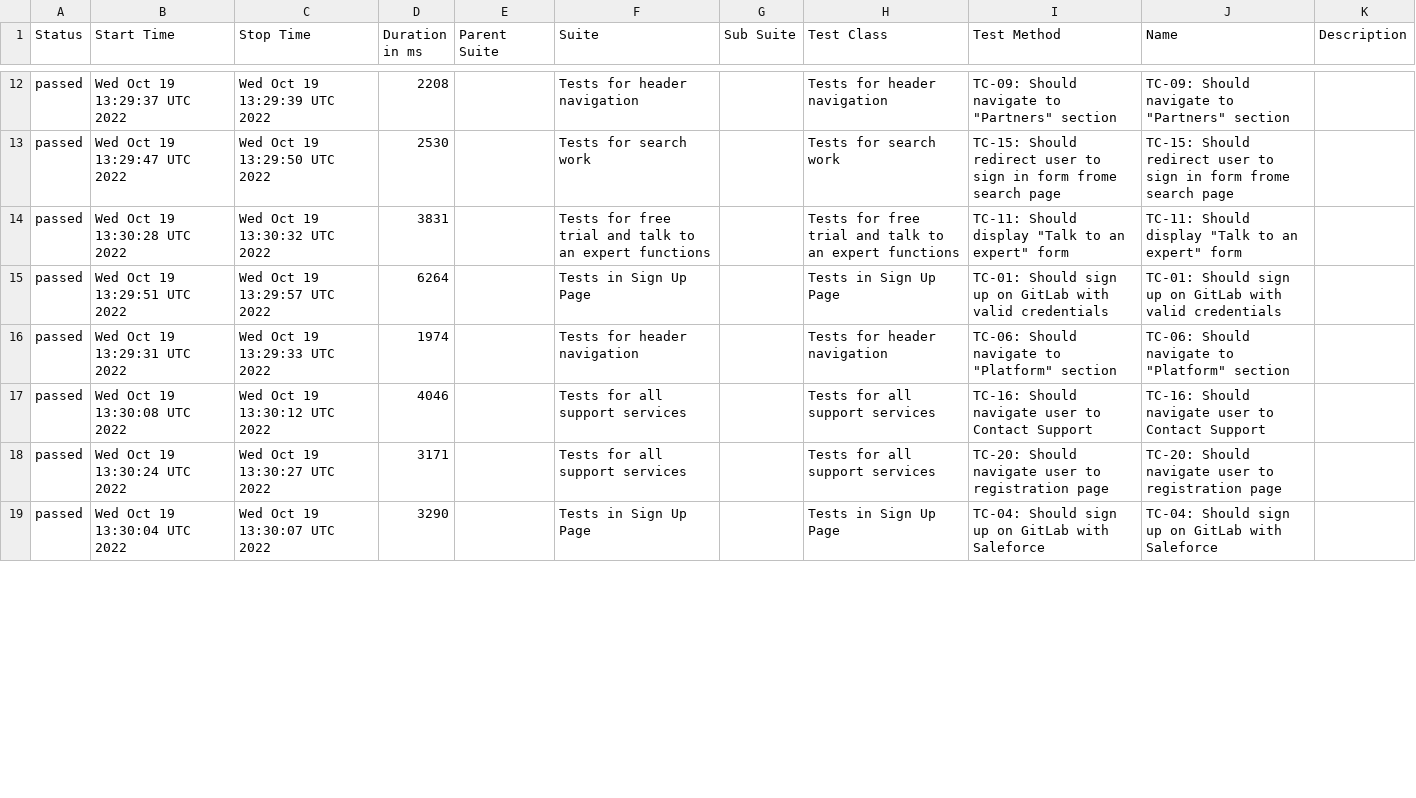
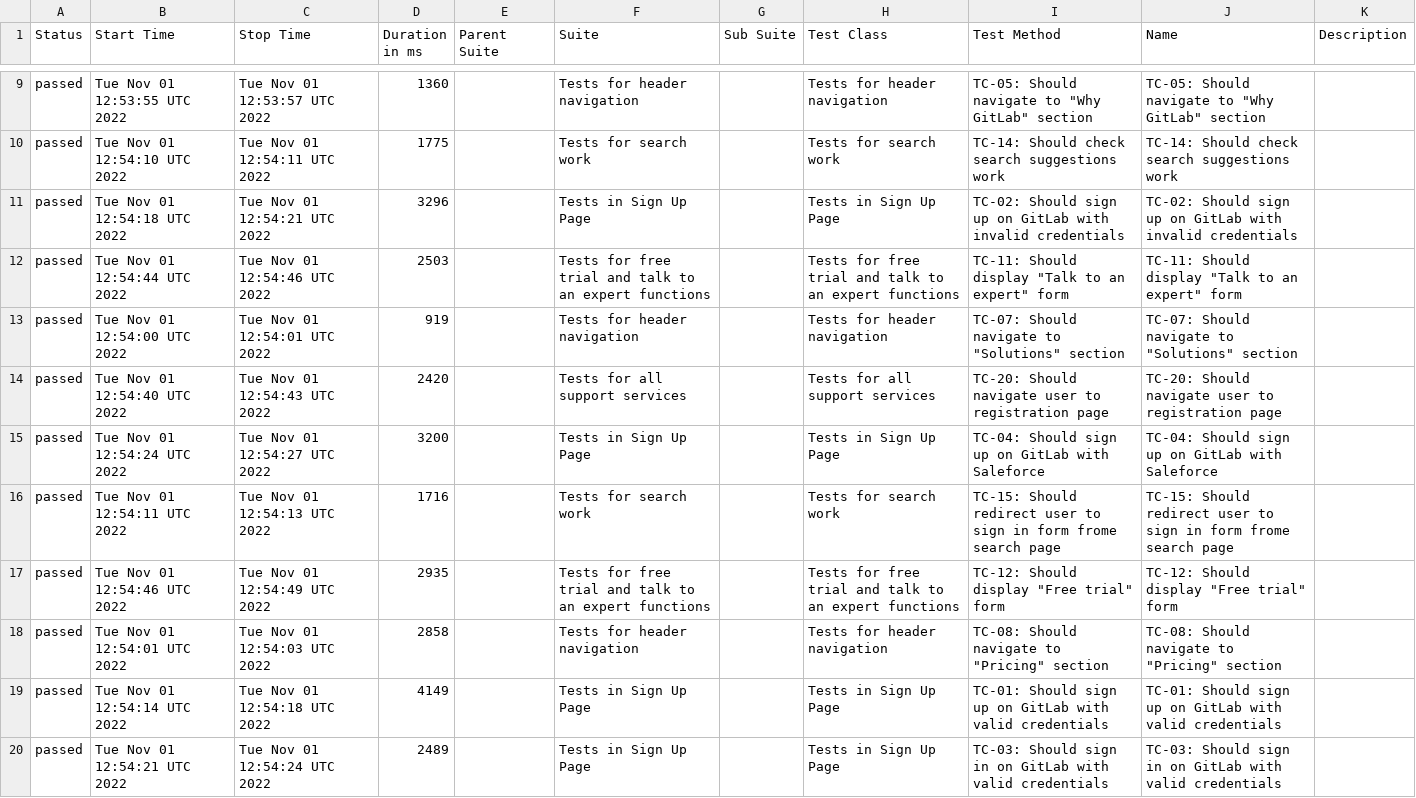
Before and after one commit to txt2021/GitLab_Testing_WebdriverIO, a CSV file: data/suites.csv, drawn as a sheet; only a part is shown, gaps mark what is left out; the diff covers the shown part only.

```diff
--- a/data/suites.csv
+++ b/data/suites.csv
@@ -12,8 +9,12 @@
-"passed","Wed Oct 19 13:29:37 UTC 2022","Wed Oct 19 13:29:39 UTC 2022","2208","","Tests for header navigation","","Tests for header navigation","TC-09: Should navigate to ""Partners"" section","TC-09: Should navigate to ""Partners"" section",""
-"passed","Wed Oct 19 13:29:47 UTC 2022","Wed Oct 19 13:29:50 UTC 2022","2530","","Tests for search work","","Tests for search work","TC-15: Should redirect user to sign in form frome search page","TC-15: Should redirect user to sign in form frome search page",""
-"passed","Wed Oct 19 13:30:28 UTC 2022","Wed Oct 19 13:30:32 UTC 2022","3831","","Tests for free trial and talk to an expert functions","","Tests for free trial and talk to an expert functions","TC-11: Should display ""Talk to an expert"" form","TC-11: Should display ""Talk to an expert"" form",""
-"passed","Wed Oct 19 13:29:51 UTC 2022","Wed Oct 19 13:29:57 UTC 2022","6264","","Tests in Sign Up Page","","Tests in Sign Up Page","TC-01: Should sign up on GitLab with valid credentials","TC-01: Should sign up on GitLab with valid credentials",""
-"passed","Wed Oct 19 13:29:31 UTC 2022","Wed Oct 19 13:29:33 UTC 2022","1974","","Tests for header navigation","","Tests for header navigation","TC-06: Should navigate to ""Platform"" section","TC-06: Should navigate to ""Platform"" section",""
-"passed","Wed Oct 19 13:30:08 UTC 2022","Wed Oct 19 13:30:12 UTC 2022","4046","","Tests for all support services","","Tests for all support services","TC-16: Should navigate user to Contact Support","TC-16: Should navigate user to Contact Support",""
-"passed","Wed Oct 19 13:30:24 UTC 2022","Wed Oct 19 13:30:27 UTC 2022","3171","","Tests for all support services","","Tests for all support services","TC-20: Should navigate user to registration page","TC-20: Should navigate user to registration page",""
-"passed","Wed Oct 19 13:30:04 UTC 2022","Wed Oct 19 13:30:07 UTC 2022","3290","","Tests in Sign Up Page","","Tests in Sign Up Page","TC-04: Should sign up on GitLab with Saleforce","TC-04: Should sign up on GitLab with Saleforce",""
+"passed","Tue Nov 01 12:53:55 UTC 2022","Tue Nov 01 12:53:57 UTC 2022","1360","","Tests for header navigation","","Tests for header navigation","TC-05: Should navigate to ""Why GitLab"" section","TC-05: Should navigate to ""Why GitLab"" section",""
+"passed","Tue Nov 01 12:54:10 UTC 2022","Tue Nov 01 12:54:11 UTC 2022","1775","","Tests for search work","","Tests for search work","TC-14: Should check search suggestions work","TC-14: Should check search suggestions work",""
+"passed","Tue Nov 01 12:54:18 UTC 2022","Tue Nov 01 12:54:21 UTC 2022","3296","","Tests in Sign Up Page","","Tests in Sign Up Page","TC-02: Should sign up on GitLab with invalid credentials","TC-02: Should sign up on GitLab with invalid credentials",""
+"passed","Tue Nov 01 12:54:44 UTC 2022","Tue Nov 01 12:54:46 UTC 2022","2503","","Tests for free trial and talk to an expert functions","","Tests for free trial and talk to an expert functions","TC-11: Should display ""Talk to an expert"" form","TC-11: Should display ""Talk to an expert"" form",""
+"passed","Tue Nov 01 12:54:00 UTC 2022","Tue Nov 01 12:54:01 UTC 2022","919","","Tests for header navigation","","Tests for header navigation","TC-07: Should navigate to ""Solutions"" section","TC-07: Should navigate to ""Solutions"" section",""
+"passed","Tue Nov 01 12:54:40 UTC 2022","Tue Nov 01 12:54:43 UTC 2022","2420","","Tests for all support services","","Tests for all support services","TC-20: Should navigate user to registration page","TC-20: Should navigate user to registration page",""
+"passed","Tue Nov 01 12:54:24 UTC 2022","Tue Nov 01 12:54:27 UTC 2022","3200","","Tests in Sign Up Page","","Tests in Sign Up Page","TC-04: Should sign up on GitLab with Saleforce","TC-04: Should sign up on GitLab with Saleforce",""
+"passed","Tue Nov 01 12:54:11 UTC 2022","Tue Nov 01 12:54:13 UTC 2022","1716","","Tests for search work","","Tests for search work","TC-15: Should redirect user to sign in form frome search page","TC-15: Should redirect user to sign in form frome search page",""
+"passed","Tue Nov 01 12:54:46 UTC 2022","Tue Nov 01 12:54:49 UTC 2022","2935","","Tests for free trial and talk to an expert functions","","Tests for free trial and talk to an expert functions","TC-12: Should display ""Free trial"" form","TC-12: Should display ""Free trial"" form",""
+"passed","Tue Nov 01 12:54:01 UTC 2022","Tue Nov 01 12:54:03 UTC 2022","2858","","Tests for header navigation","","Tests for header navigation","TC-08: Should navigate to ""Pricing"" section","TC-08: Should navigate to ""Pricing"" section",""
+"passed","Tue Nov 01 12:54:14 UTC 2022","Tue Nov 01 12:54:18 UTC 2022","4149","","Tests in Sign Up Page","","Tests in Sign Up Page","TC-01: Should sign up on GitLab with valid credentials","TC-01: Should sign up on GitLab with valid credentials",""
+"passed","Tue Nov 01 12:54:21 UTC 2022","Tue Nov 01 12:54:24 UTC 2022","2489","","Tests in Sign Up Page","","Tests in Sign Up Page","TC-03: Should sign in on GitLab with valid credentials","TC-03: Should sign in on GitLab with valid credentials",""
```
Also changed, not shown: 1 added row, 5 removed rows and 29 edited cells elsewhere in this file, 53 other files.
